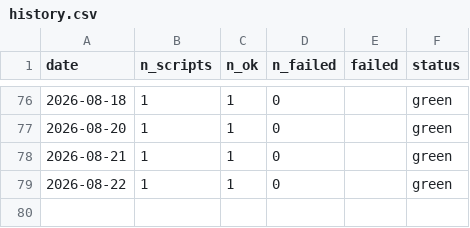
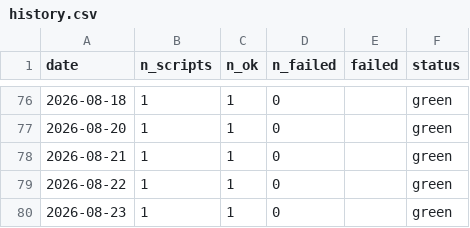
Before and after one commit to cynkra/sg-ogd-data, a CSV file: history.csv, drawn as a sheet; only a part is shown, gaps mark what is left out; the diff names each change by its address in the sheet, - before the commit and + after, or states it on an @@ line.

```diff
--- a/history.csv
+++ b/history.csv
+row 80: 2026-08-23 | 1 | 1 | 0 |  | green
```
Also changed, not shown: script-history.csv, 2 other files.
